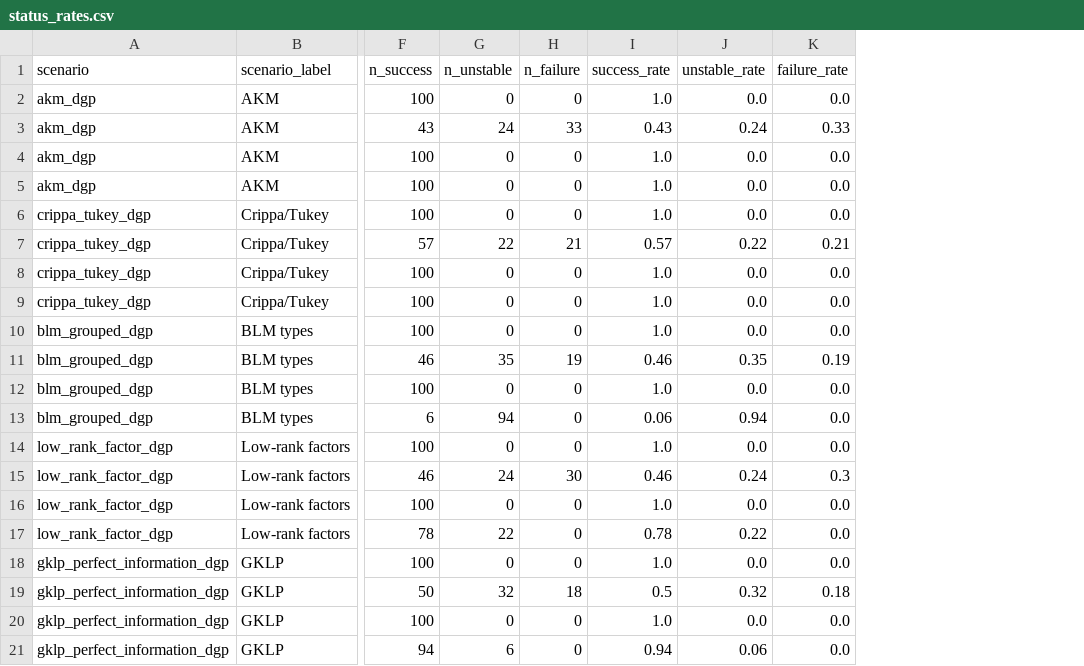
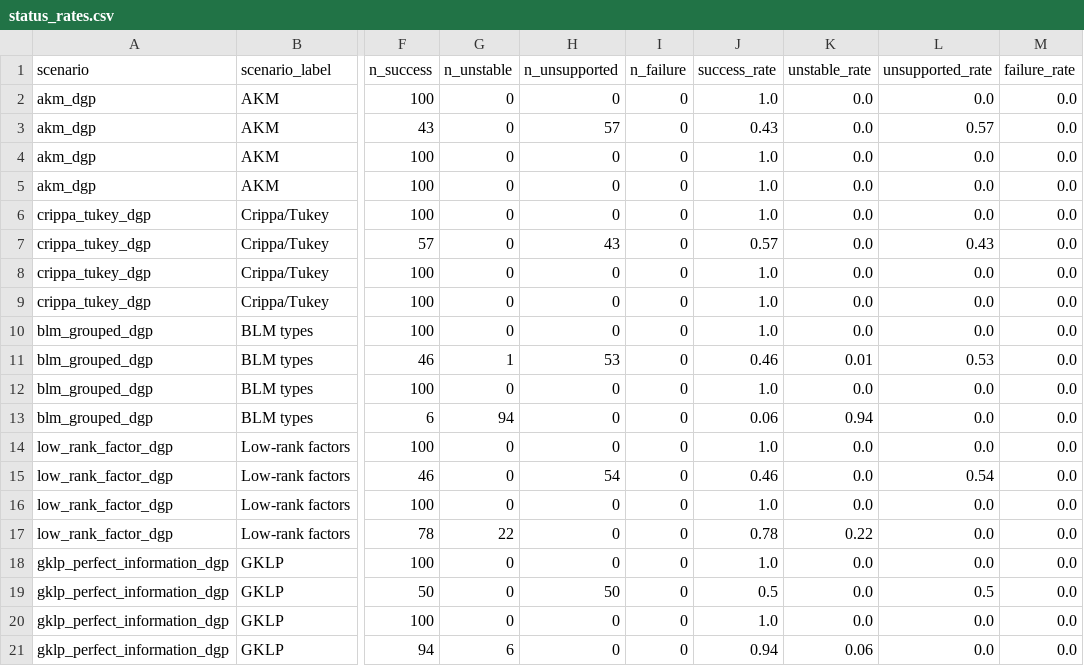
Before and after one commit to michaeljwang6/loo_simulation, a CSV file: work/loo_simulation/reports/dgp_estimator_matrix/tables/status_rates.csv, drawn as a sheet; only a part is shown, gaps mark what is left out; addresses are those after the commit; the diff names each change by its address in the sheet, - before the commit and + after, or states it on an @@ line.

```diff
--- a/work/loo_simulation/reports/dgp_estimator_matrix/tables/status_rates.csv
+++ b/work/loo_simulation/reports/dgp_estimator_matrix/tables/status_rates.csv
+column H (n_unsupported), rows 2-21: 0 | 57 | 0 | 0 | 0 | 43 | 0 | 0 | 0 | 53 | 0 | 0 | 0 | 54 | 0 | 0 | 0 | 50 | 0 | 0
+column L (unsupported_rate), rows 2-21: 0.0 | 0.57 | 0.0 | 0.0 | 0.0 | 0.43 | 0.0 | 0.0 | 0.0 | 0.53 | 0.0 | 0.0 | 0.0 | 0.54 | 0.0 | 0.0 | 0.0 | 0.5 | 0.0 | 0.0
-G3 (n_unstable): 24
+G3 (n_unstable): 0
-I3 (n_failure): 33
+I3 (n_failure): 0
-K3 (unstable_rate): 0.24
+K3 (unstable_rate): 0.0
-M3 (failure_rate): 0.33
+M3 (failure_rate): 0.0
-G7 (n_unstable): 22
+G7 (n_unstable): 0
-I7 (n_failure): 21
+I7 (n_failure): 0
-K7 (unstable_rate): 0.22
+K7 (unstable_rate): 0.0
-M7 (failure_rate): 0.21
+M7 (failure_rate): 0.0
-G11 (n_unstable): 35
+G11 (n_unstable): 1
-I11 (n_failure): 19
+I11 (n_failure): 0
-K11 (unstable_rate): 0.35
+K11 (unstable_rate): 0.01
-M11 (failure_rate): 0.19
+M11 (failure_rate): 0.0
-G15 (n_unstable): 24
+G15 (n_unstable): 0
-I15 (n_failure): 30
+I15 (n_failure): 0
-K15 (unstable_rate): 0.24
+K15 (unstable_rate): 0.0
-M15 (failure_rate): 0.3
+M15 (failure_rate): 0.0
-G19 (n_unstable): 32
+G19 (n_unstable): 0
-I19 (n_failure): 18
+I19 (n_failure): 0
-K19 (unstable_rate): 0.32
+K19 (unstable_rate): 0.0
-M19 (failure_rate): 0.18
+M19 (failure_rate): 0.0
```
Also changed, not shown: work/loo_simulation/reports/dgp_estimator_matrix/tables/blm_failure_reasons.csv, work/loo_simulation/reports/dgp_estimator_matrix/tables/common_target_performance.csv, 20 other files.
